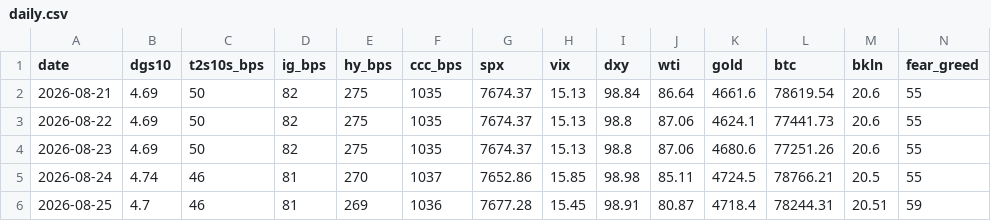
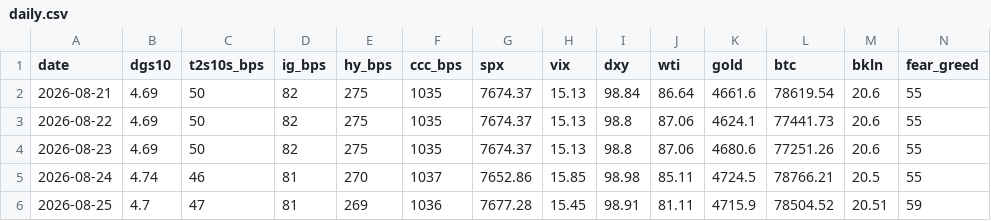
Before and after one commit to liamshields4/terminal, a CSV file: history/daily.csv, drawn as a sheet.

```diff
--- a/history/daily.csv
+++ b/history/daily.csv
@@ -5,2 +5,2 @@ date,dgs10,t2s10s_bps,ig_bps,hy_bps,ccc_bps,spx,vix,dxy,wti,gold,btc,bkln,fear_g
 2026-08-24,4.74,46,81,270,1037,7652.86,15.85,98.98,85.11,4724.5,78766.21,20.5,55
-2026-08-25,4.7,46,81,269,1036,7677.28,15.45,98.91,80.87,4718.4,78244.31,20.51,59
+2026-08-25,4.7,47,81,269,1036,7677.28,15.45,98.91,81.11,4715.9,78504.52,20.51,59
```
Also changed, not shown: 1 other file.
